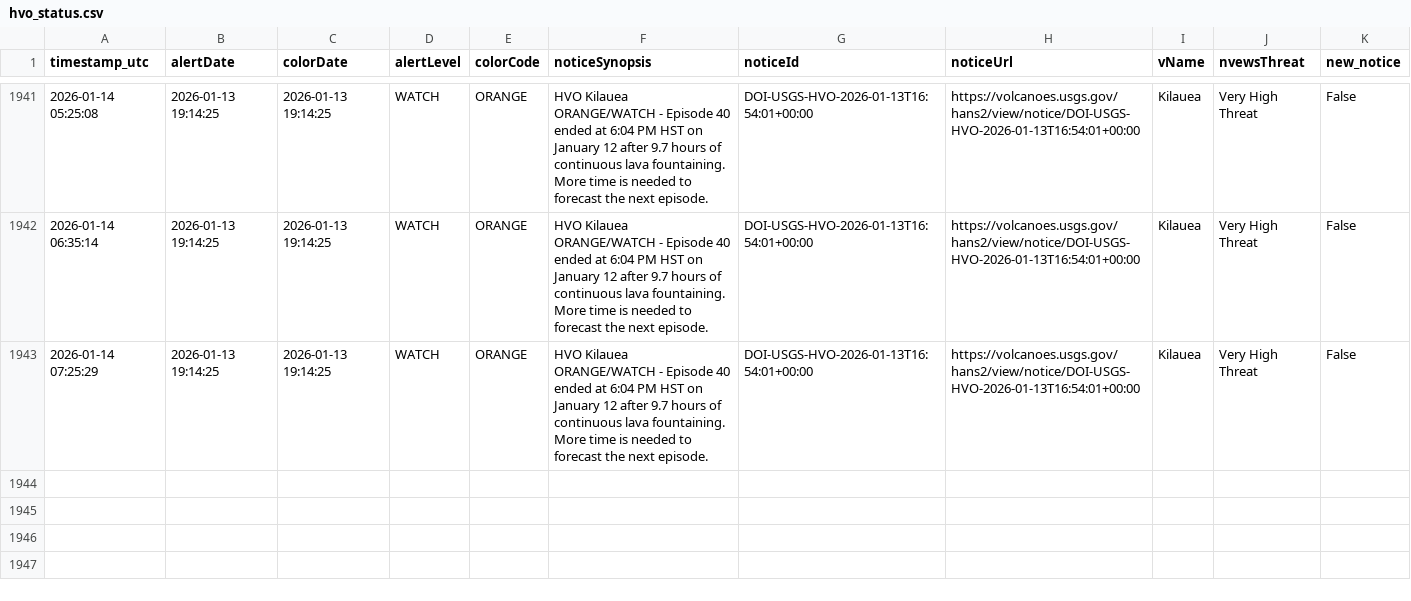
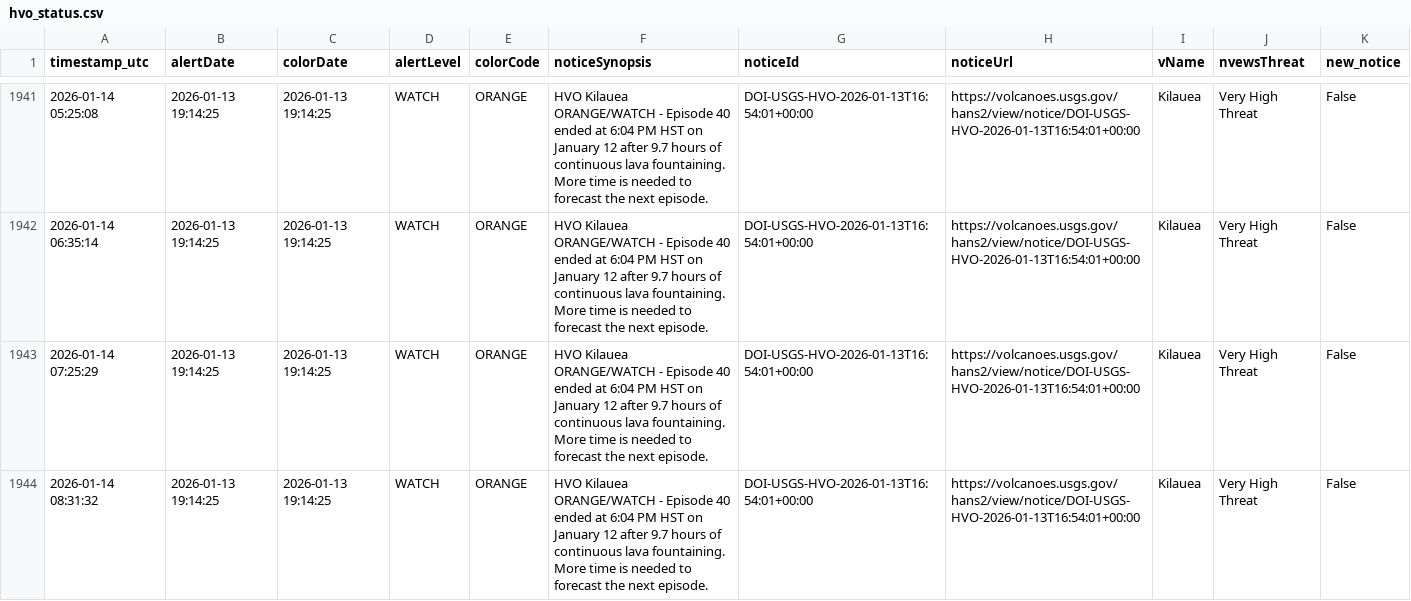
Before and after one commit to boncz/hawaii-airquality-forecasting, a CSV file: data/raw/hvo/hvo_status.csv, drawn as a sheet; only a part is shown, gaps mark what is left out; the diff names each change by its address in the sheet, - before the commit and + after, or states it on an @@ line.

```diff
--- a/data/raw/hvo/hvo_status.csv
+++ b/data/raw/hvo/hvo_status.csv
+row 1944: 2026-01-14 08:31:32 | 2026-01-13 19:14:25 | 2026-01-13 19:14:25 | WATCH | ORANGE | HVO Kilauea ORANGE/WATCH - Episode 40 ended at 6:04 PM HST on January 12 after 9.7 hours of continuous lava fountaining. More time is needed to forecast the next episode. | DOI-USGS-HVO-2026-01-13T16:54:01+00:00 | https://volcanoes.usgs.gov/hans2/view/notice/DOI-USGS-HVO-2026-01-13T16:54:01+00:00 | Kilauea | Very High Threat | False
```
